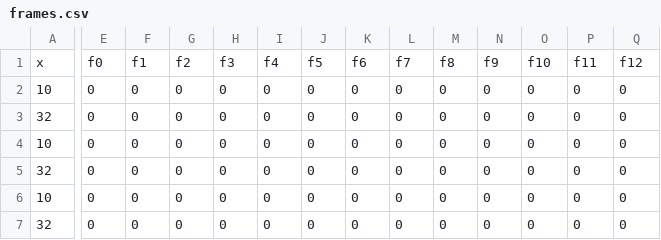
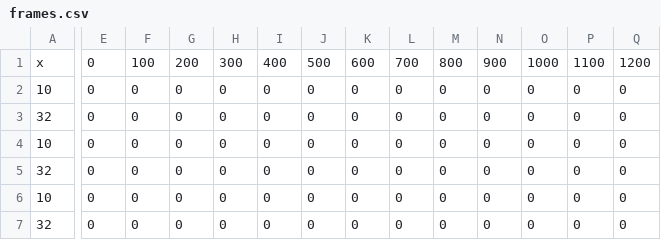
Before and after one commit to samithadon/interactiveLights, a CSV file: animations/fireflies/frames.csv, drawn as a sheet; only a part is shown, gaps mark what is left out; the diff names each change by its address in the sheet, - before the commit and + after, or states it on an @@ line.

Commit message:
redoing the animations encoding to include the timing in ms

```diff
--- a/animations/fireflies/frames.csv
+++ b/animations/fireflies/frames.csv
-E1: f0
+E1: 0
-F1: f1
+F1: 100
-G1: f2
+G1: 200
-H1: f3
+H1: 300
-I1: f4
+I1: 400
-J1: f5
+J1: 500
-K1: f6
+K1: 600
-L1: f7
+L1: 700
-M1: f8
+M1: 800
-N1: f9
+N1: 900
-O1: f10
+O1: 1000
-P1: f11
+P1: 1100
-Q1: f12
+Q1: 1200
```
Also changed, not shown: animations/fireworks/frames.csv, animations/rays/frames.csv, 3 other files.
